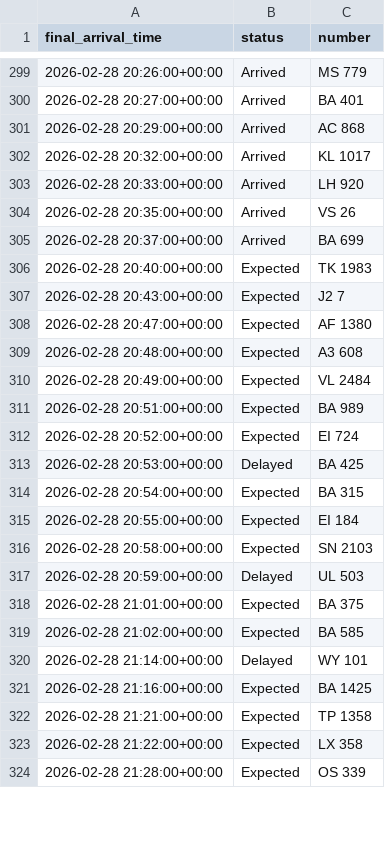
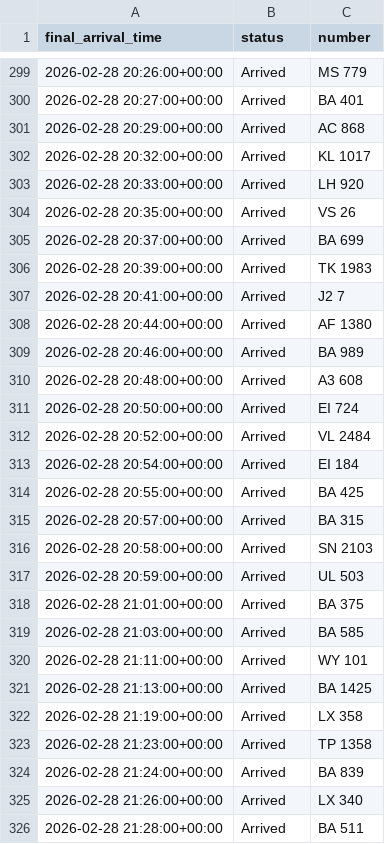
Before and after one commit to yashpincha/labubu-money, a CSV file: imc/data/arrivals.csv, drawn as a sheet; only a part is shown, gaps mark what is left out; the diff covers the shown part only.

```diff
--- a/imc/data/arrivals.csv
+++ b/imc/data/arrivals.csv
@@ -305,20 +305,22 @@ final_arrival_time,status,number
 2026-02-28 20:37:00+00:00,Arrived,BA 699
-2026-02-28 20:40:00+00:00,Expected,TK 1983
-2026-02-28 20:43:00+00:00,Expected,J2 7
-2026-02-28 20:47:00+00:00,Expected,AF 1380
-2026-02-28 20:48:00+00:00,Expected,A3 608
-2026-02-28 20:49:00+00:00,Expected,VL 2484
-2026-02-28 20:51:00+00:00,Expected,BA 989
-2026-02-28 20:52:00+00:00,Expected,EI 724
-2026-02-28 20:53:00+00:00,Delayed,BA 425
-2026-02-28 20:54:00+00:00,Expected,BA 315
-2026-02-28 20:55:00+00:00,Expected,EI 184
-2026-02-28 20:58:00+00:00,Expected,SN 2103
-2026-02-28 20:59:00+00:00,Delayed,UL 503
-2026-02-28 21:01:00+00:00,Expected,BA 375
-2026-02-28 21:02:00+00:00,Expected,BA 585
-2026-02-28 21:14:00+00:00,Delayed,WY 101
-2026-02-28 21:16:00+00:00,Expected,BA 1425
-2026-02-28 21:21:00+00:00,Expected,TP 1358
-2026-02-28 21:22:00+00:00,Expected,LX 358
-2026-02-28 21:28:00+00:00,Expected,OS 339
+2026-02-28 20:39:00+00:00,Arrived,TK 1983
+2026-02-28 20:41:00+00:00,Arrived,J2 7
+2026-02-28 20:44:00+00:00,Arrived,AF 1380
+2026-02-28 20:46:00+00:00,Arrived,BA 989
+2026-02-28 20:48:00+00:00,Arrived,A3 608
+2026-02-28 20:50:00+00:00,Arrived,EI 724
+2026-02-28 20:52:00+00:00,Arrived,VL 2484
+2026-02-28 20:54:00+00:00,Arrived,EI 184
+2026-02-28 20:55:00+00:00,Arrived,BA 425
+2026-02-28 20:57:00+00:00,Arrived,BA 315
+2026-02-28 20:58:00+00:00,Arrived,SN 2103
+2026-02-28 20:59:00+00:00,Arrived,UL 503
+2026-02-28 21:01:00+00:00,Arrived,BA 375
+2026-02-28 21:03:00+00:00,Arrived,BA 585
+2026-02-28 21:11:00+00:00,Arrived,WY 101
+2026-02-28 21:13:00+00:00,Arrived,BA 1425
+2026-02-28 21:19:00+00:00,Arrived,LX 358
+2026-02-28 21:23:00+00:00,Arrived,TP 1358
+2026-02-28 21:24:00+00:00,Arrived,BA 839
+2026-02-28 21:26:00+00:00,Arrived,LX 340
+2026-02-28 21:28:00+00:00,Arrived,BA 511
```
Also changed, not shown: 4 added rows, 5 removed rows, 88 moved rows and 11 edited cells elsewhere in this file, imc/data/departures.csv, 4 other files.
